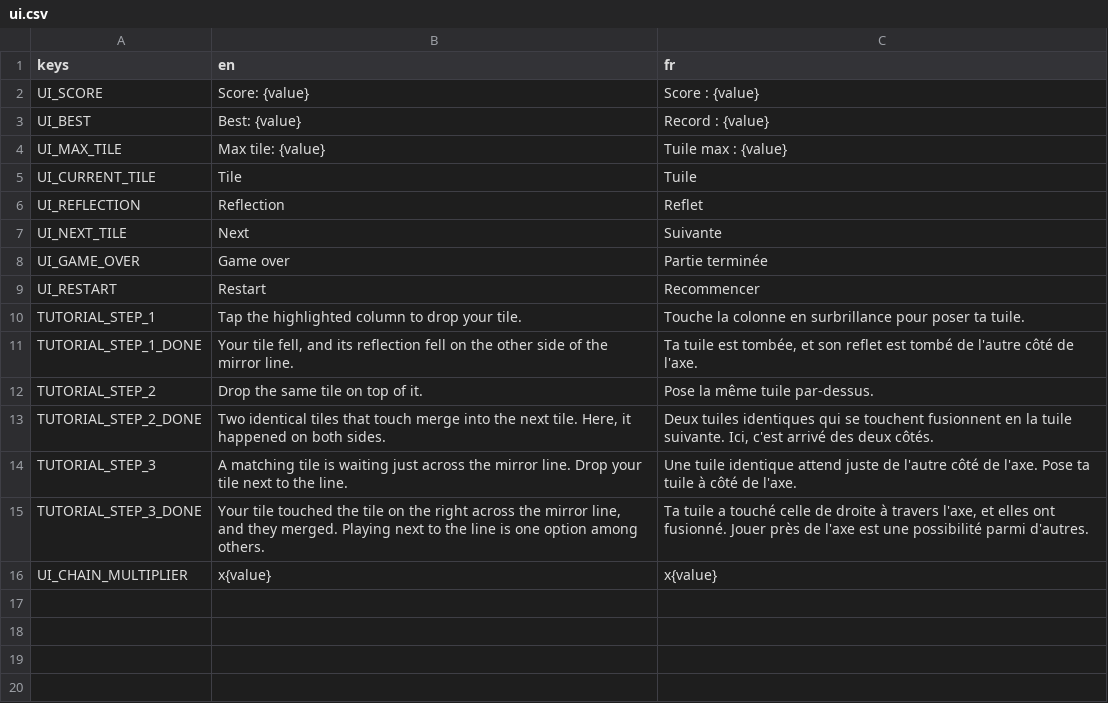
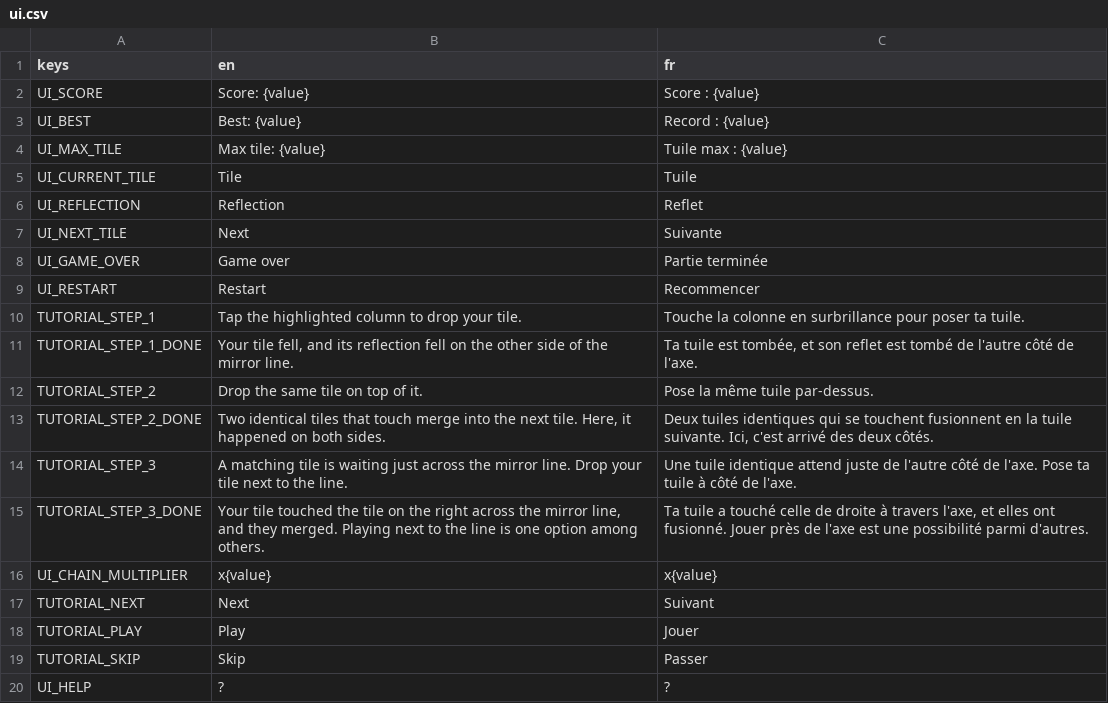
Before and after one commit to bpinto03/Doppel, a CSV file: assets/translations/ui.csv, drawn as a sheet.

Commit message:
feat: add skippable tutorial with help button
The tutorial shows on every launch and from the "?" button, which
abandons the current game. Each step loads its scenario, pulses the
target column, its mirror, the cells involved and, in step 3, the axis,
and only accepts the target column or a touch on its mirror. The
explanation appears once the turn's playback has finished. Skip starts
a real game at any time. Tutorial scores do not count toward the best.

```diff
--- a/assets/translations/ui.csv
+++ b/assets/translations/ui.csv
@@ -16 +16,5 @@ TUTORIAL_STEP_3_DONE,"Your tile touched the tile on the right across the mirror
 UI_CHAIN_MULTIPLIER,x{value},x{value}
+TUTORIAL_NEXT,Next,Suivant
+TUTORIAL_PLAY,Play,Jouer
+TUTORIAL_SKIP,Skip,Passer
+UI_HELP,?,?
```
Also changed, not shown: 20 other files.
